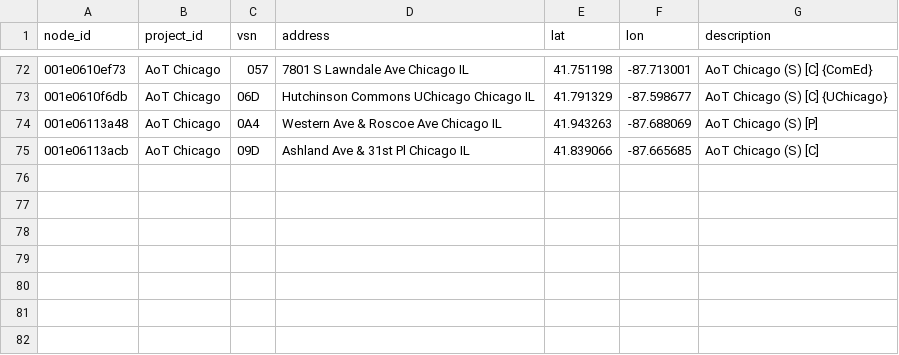
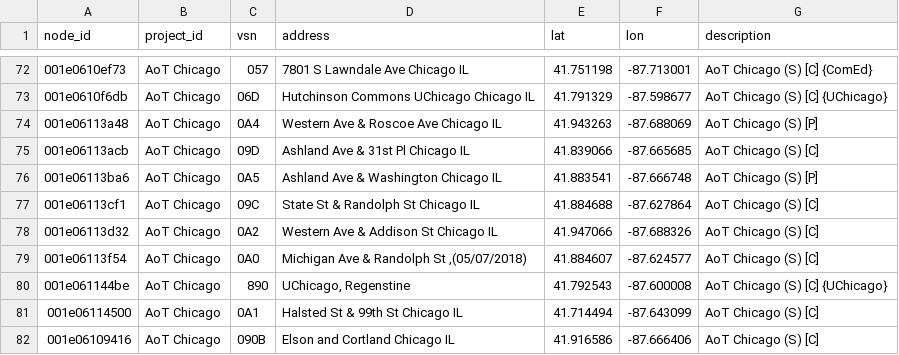
Before and after one commit to waggle-sensor/beehive-server, a CSV file: publishing-tools/projects/AoT_Chicago.public/nodes.csv, drawn as a sheet; only a part is shown, gaps mark what is left out; the diff names each change by its address in the sheet, - before the commit and + after, or states it on an @@ line.

Commit message:
Update nodes.csv

```diff
--- a/publishing-tools/projects/AoT_Chicago.public/nodes.csv
+++ b/publishing-tools/projects/AoT_Chicago.public/nodes.csv
+row 76: 001e06113ba6 | AoT Chicago | 0A5 | Ashland Ave & Washington Chicago IL | 41.883541 | -87.666748 | AoT Chicago (S) [P]
+row 77: 001e06113cf1 | AoT Chicago | 09C | State St & Randolph St Chicago IL | 41.884688 | -87.627864 | AoT Chicago (S) [C]
+row 78: 001e06113d32 | AoT Chicago | 0A2 | Western Ave & Addison St Chicago IL | 41.947066 | -87.688326 | AoT Chicago (S) [C]
+row 79: 001e06113f54 | AoT Chicago | 0A0 | Michigan Ave & Randolph St ,(05/07/2018) | 41.884607 | -87.624577 | AoT Chicago (S) [C]
+row 80: 001e061144be | AoT Chicago | 890 | UChicago, Regenstine | 41.792543 | -87.600008 | AoT Chicago (S) [C] {UChicago}
+row 81: 001e06114500 | AoT Chicago | 0A1 | Halsted St & 99th St Chicago IL | 41.714494 | -87.643099 | AoT Chicago (S) [C]
+row 82: 001e06109416 | AoT Chicago | 090B | Elson and Cortland Chicago IL | 41.916586 | -87.666406 | AoT Chicago (S) [C]
```
